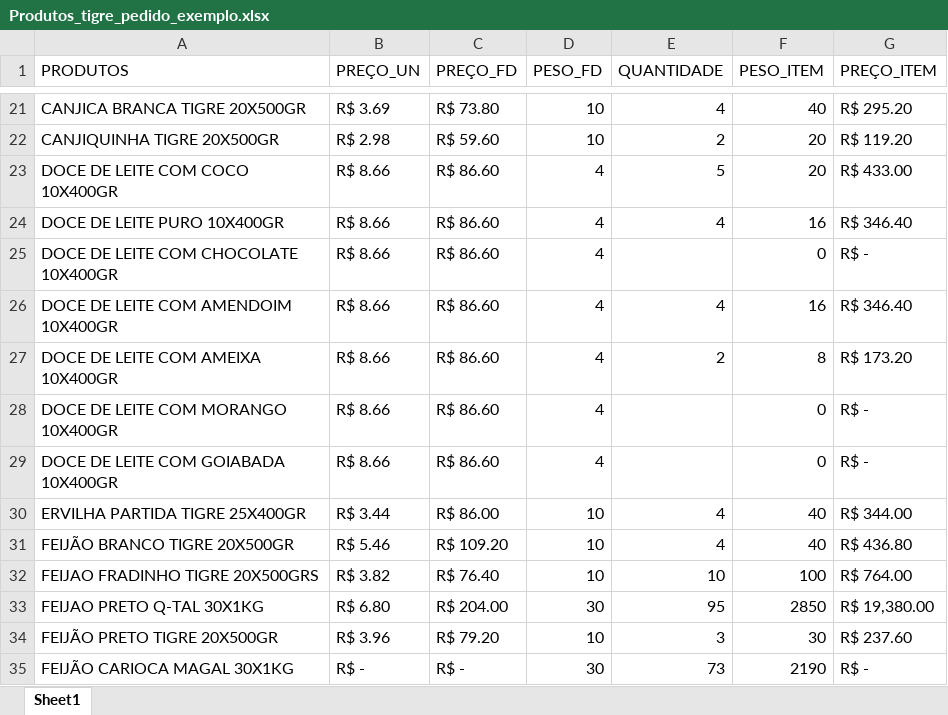
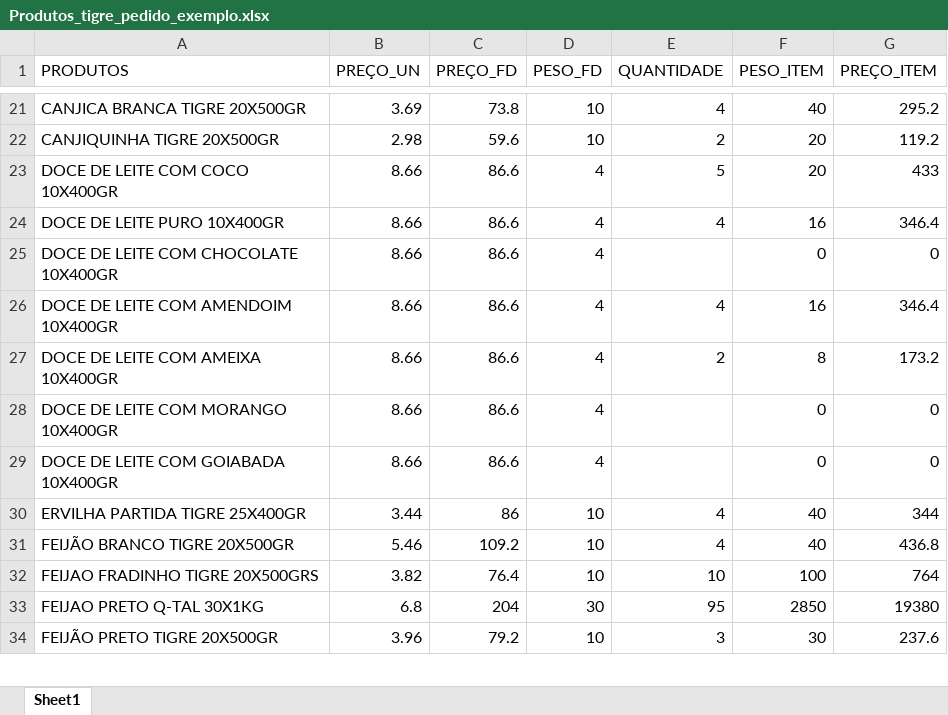
Before and after one commit to osnola2/tigre-alimentos-app, an Excel workbook: Produtos_tigre_pedido_exemplo.xlsx, sheet Sheet1, drawn as a sheet; only a part is shown, gaps mark what is left out; values as stored, in another font and other column widths than the file's, no cell formats; charts and pictures not drawn; removed rows and columns are numbered as before the commit, all else as after; the diff covers the shown part only; the diff names each change by its address in the sheet, - before the commit and + after, or states it on an @@ line.

```diff
--- a/Produtos_tigre_pedido_exemplo.xlsx (sheet Sheet1)
+++ b/Produtos_tigre_pedido_exemplo.xlsx (sheet Sheet1)
-B21 (PREÇO_UN): R$ 3.69
+B21 (PREÇO_UN): 3.69
-C21 (PREÇO_FD): R$ 73.80
+C21 (PREÇO_FD): 73.8
-G21 (PREÇO_ITEM): R$ 295.20
+G21 (PREÇO_ITEM): 295.2
-B22 (PREÇO_UN): R$ 2.98
+B22 (PREÇO_UN): 2.98
-C22 (PREÇO_FD): R$ 59.60
+C22 (PREÇO_FD): 59.6
-G22 (PREÇO_ITEM): R$ 119.20
+G22 (PREÇO_ITEM): 119.2
-B23:B29 (PREÇO_UN): R$ 8.66
+B23:B29 (PREÇO_UN): 8.66
-C23:C29 (PREÇO_FD): R$ 86.60
+C23:C29 (PREÇO_FD): 86.6
-G23 (PREÇO_ITEM): R$ 433.00
+G23 (PREÇO_ITEM): 433
-G24 (PREÇO_ITEM): R$ 346.40
+G24 (PREÇO_ITEM): 346.4
-G25 (PREÇO_ITEM): R$ -
+G25 (PREÇO_ITEM): 0
-G26 (PREÇO_ITEM): R$ 346.40
+G26 (PREÇO_ITEM): 346.4
-G27 (PREÇO_ITEM): R$ 173.20
+G27 (PREÇO_ITEM): 173.2
-G28:G29 (PREÇO_ITEM): R$ -
+G28:G29 (PREÇO_ITEM): 0
-B30 (PREÇO_UN): R$ 3.44
+B30 (PREÇO_UN): 3.44
-C30 (PREÇO_FD): R$ 86.00
+C30 (PREÇO_FD): 86
-G30 (PREÇO_ITEM): R$ 344.00
+G30 (PREÇO_ITEM): 344
-B31 (PREÇO_UN): R$ 5.46
+B31 (PREÇO_UN): 5.46
-C31 (PREÇO_FD): R$ 109.20
+C31 (PREÇO_FD): 109.2
-G31 (PREÇO_ITEM): R$ 436.80
+G31 (PREÇO_ITEM): 436.8
-B32 (PREÇO_UN): R$ 3.82
+B32 (PREÇO_UN): 3.82
-C32 (PREÇO_FD): R$ 76.40
+C32 (PREÇO_FD): 76.4
-G32 (PREÇO_ITEM): R$ 764.00
+G32 (PREÇO_ITEM): 764
-B33 (PREÇO_UN): R$ 6.80
+B33 (PREÇO_UN): 6.8
-C33 (PREÇO_FD): R$ 204.00
+C33 (PREÇO_FD): 204
-G33 (PREÇO_ITEM): R$ 19,380.00
+G33 (PREÇO_ITEM): 19380
-B34 (PREÇO_UN): R$ 3.96
+B34 (PREÇO_UN): 3.96
-C34 (PREÇO_FD): R$ 79.20
+C34 (PREÇO_FD): 79.2
-G34 (PREÇO_ITEM): R$ 237.60
+G34 (PREÇO_ITEM): 237.6
-row 35: FEIJÃO CARIOCA MAGAL 30X1KG | R$ - | R$ - | 30 | 73 | 2190 | R$ -
```
Also changed, not shown: 1 added row, 8 removed rows and 104 edited cells elsewhere in this sheet, cell formats, formulas that keep their value, charts or pictures, 41 other files.
